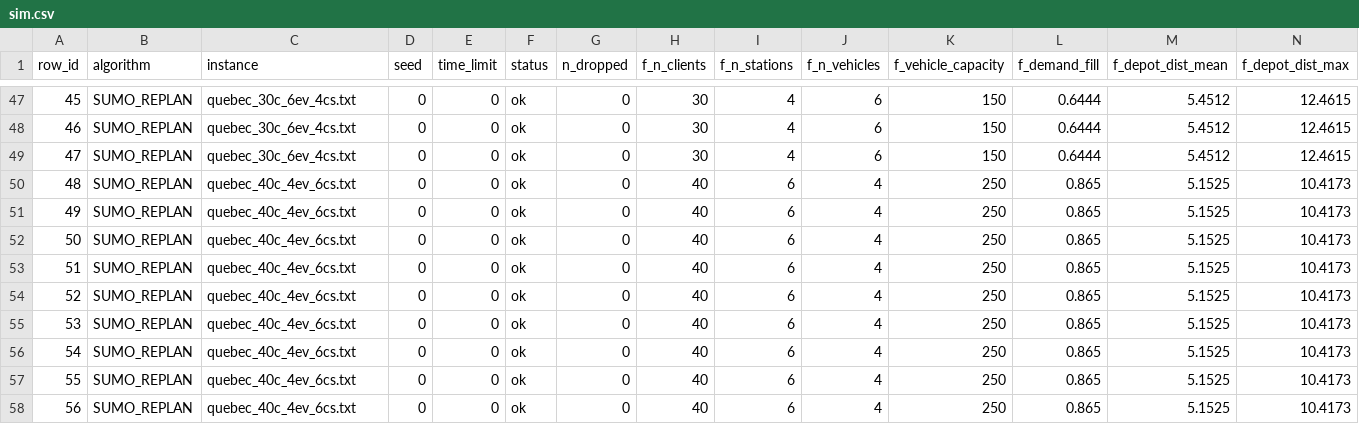
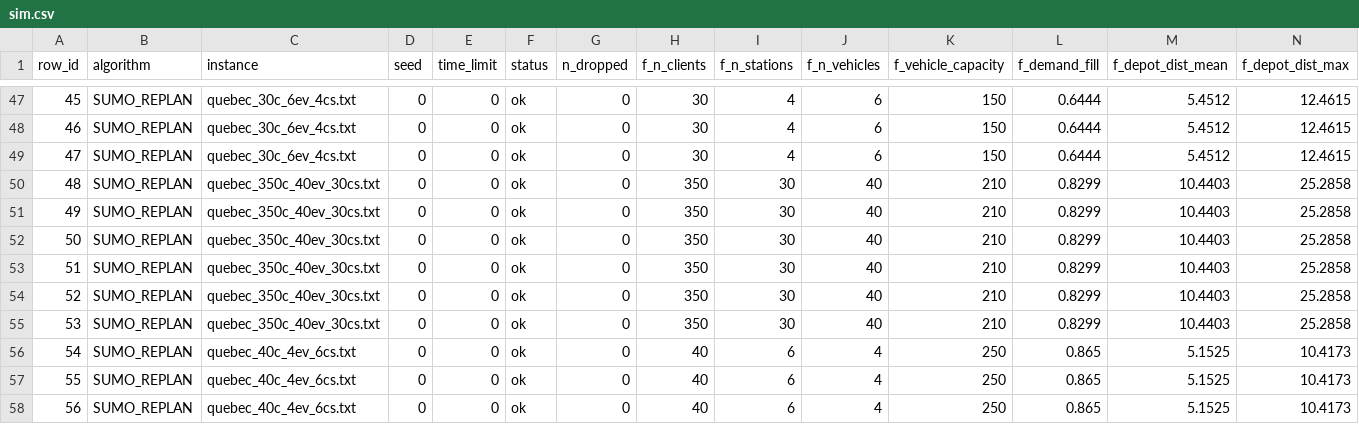
Before and after one commit to clorenz0/EVRP-Module, a CSV file: explainability/data/sim.csv, drawn as a sheet; only a part is shown, gaps mark what is left out; the shorter side is filled out with more unchanged rows; addresses are those after the commit; rows hold the shown columns only; the diff names each change by its address in the sheet, - before the commit and + after, or states it on an @@ line.

```diff
--- a/explainability/data/sim.csv
+++ b/explainability/data/sim.csv
+row 50: 48 | SUMO_REPLAN | quebec_350c_40ev_30cs.txt | 0 | 0 | ok | 0 | 350 | 30 | 40 | 210 | 0.8299 | 10.4403 | 25.2858
+row 51: 49 | SUMO_REPLAN | quebec_350c_40ev_30cs.txt | 0 | 0 | ok | 0 | 350 | 30 | 40 | 210 | 0.8299 | 10.4403 | 25.2858
+row 52: 50 | SUMO_REPLAN | quebec_350c_40ev_30cs.txt | 0 | 0 | ok | 0 | 350 | 30 | 40 | 210 | 0.8299 | 10.4403 | 25.2858
+row 53: 51 | SUMO_REPLAN | quebec_350c_40ev_30cs.txt | 0 | 0 | ok | 0 | 350 | 30 | 40 | 210 | 0.8299 | 10.4403 | 25.2858
+row 54: 52 | SUMO_REPLAN | quebec_350c_40ev_30cs.txt | 0 | 0 | ok | 0 | 350 | 30 | 40 | 210 | 0.8299 | 10.4403 | 25.2858
+row 55: 53 | SUMO_REPLAN | quebec_350c_40ev_30cs.txt | 0 | 0 | ok | 0 | 350 | 30 | 40 | 210 | 0.8299 | 10.4403 | 25.2858
@@ column A (row_id) renumbered from row 56 down @@
```
Also changed, not shown: explainability/data/combo.csv, explainability/out/combinacion/shap_values.csv, 24 other files.
